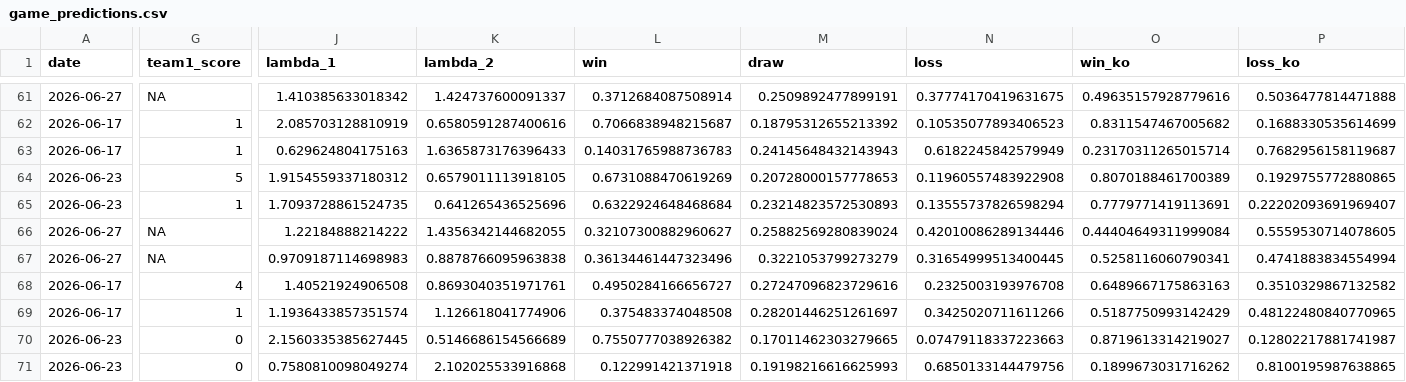
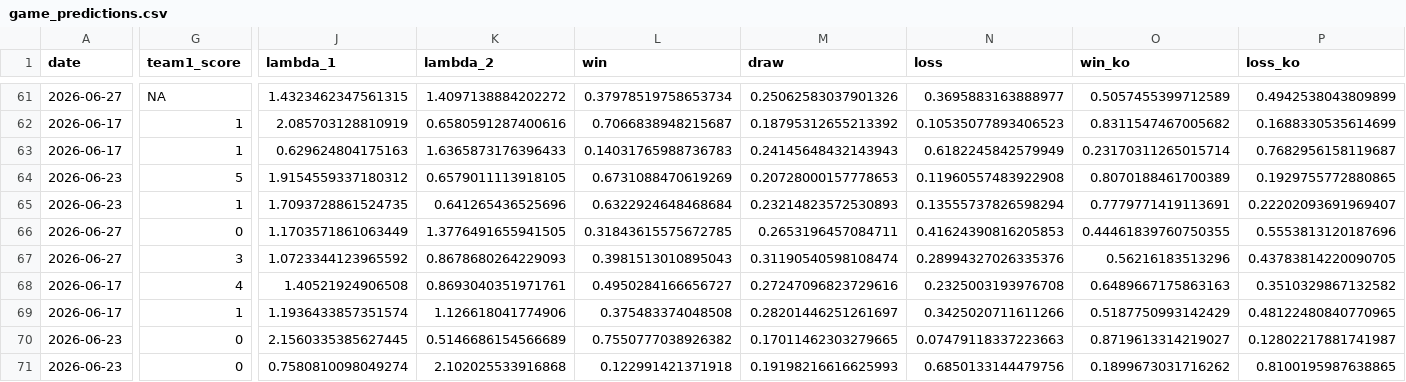
Before and after one commit to lbenz730/world_cup_2026, a CSV file: predictions/game_predictions.csv, drawn as a sheet; only a part is shown, gaps mark what is left out; the diff covers the shown part only; the diff names each change by its address in the sheet, - before the commit and + after, or states it on an @@ line.

```diff
--- a/predictions/game_predictions.csv
+++ b/predictions/game_predictions.csv
-J61 (lambda_1): 1.410385633018342
+J61 (lambda_1): 1.4323462347561315
-K61 (lambda_2): 1.424737600091337
+K61 (lambda_2): 1.4097138884202272
-L61 (win): 0.3712684087508914
+L61 (win): 0.37978519758653734
-M61 (draw): 0.2509892477899191
+M61 (draw): 0.25062583037901326
-N61 (loss): 0.37774170419631675
+N61 (loss): 0.3695883163888977
-O61 (win_ko): 0.49635157928779616
+O61 (win_ko): 0.5057455399712589
-P61 (loss_ko): 0.5036477814471888
+P61 (loss_ko): 0.4942538043809899
-G66 (team1_score): NA
+G66 (team1_score): 0
-J66 (lambda_1): 1.22184888214222
+J66 (lambda_1): 1.1703571861063449
-K66 (lambda_2): 1.4356342144682055
+K66 (lambda_2): 1.3776491655941505
-L66 (win): 0.32107300882960627
+L66 (win): 0.31843615575672785
-M66 (draw): 0.25882569280839024
+M66 (draw): 0.2653196457084711
-N66 (loss): 0.42010086289134446
+N66 (loss): 0.41624390816205853
-O66 (win_ko): 0.44404649311999084
+O66 (win_ko): 0.44461839760750355
-P66 (loss_ko): 0.5559530714078605
+P66 (loss_ko): 0.5553813120187696
-G67 (team1_score): NA
+G67 (team1_score): 3
-J67 (lambda_1): 0.9709187114698983
+J67 (lambda_1): 1.0723344123965592
-K67 (lambda_2): 0.8878766095963838
+K67 (lambda_2): 0.8678680264229093
-L67 (win): 0.36134461447323496
+L67 (win): 0.3981513010895043
-M67 (draw): 0.3221053799273279
+M67 (draw): 0.31190540598108474
-N67 (loss): 0.31654999513400445
+N67 (loss): 0.28994327026335376
-O67 (win_ko): 0.5258116060790341
+O67 (win_ko): 0.56216183513296
-P67 (loss_ko): 0.4741883834554994
+P67 (loss_ko): 0.43783814220090705
```
Also changed, not shown: 75 edited cells elsewhere in this file, data/schedule.csv, predictions/history.csv, 44 other files.
